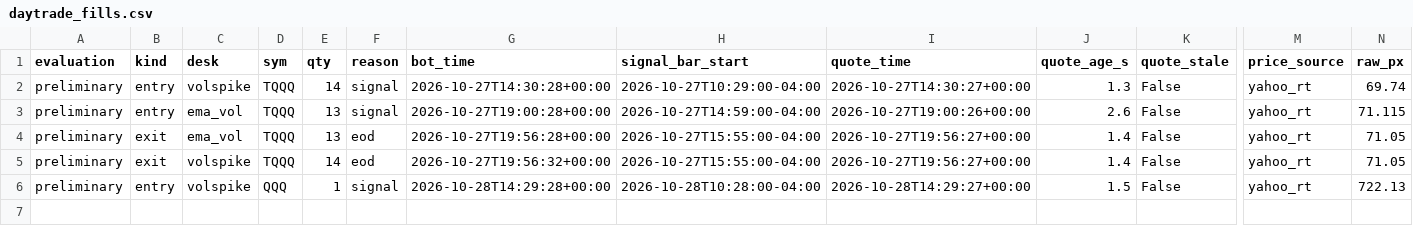
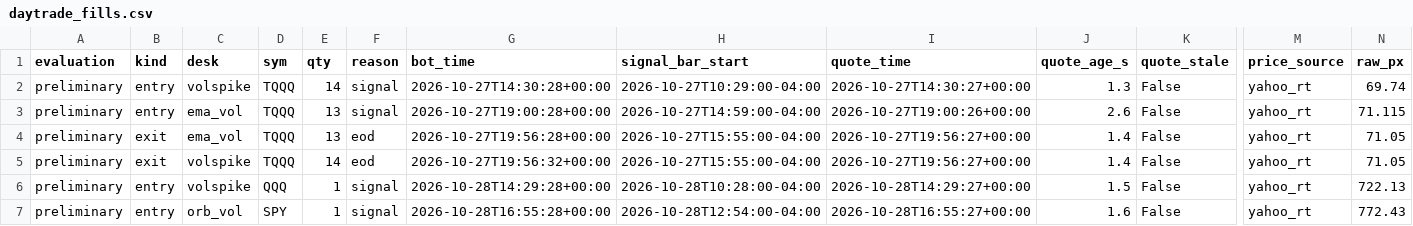
Before and after one commit to vivekgomathinayagam-ux/Trading-lab, a CSV file: ledger/daytrade_fills.csv, drawn as a sheet; only a part is shown, gaps mark what is left out; rows hold the shown columns only; the diff names each change by its address in the sheet, - before the commit and + after, or states it on an @@ line.

Commit message:
snapshot 2026-10-28T13:00-04:00

```diff
--- a/ledger/daytrade_fills.csv
+++ b/ledger/daytrade_fills.csv
+row 7: preliminary | entry | orb_vol | SPY | 1 | signal | 2026-10-28T16:55:28+00:00 | 2026-10-28T12:54:00-04:00 | 2026-10-28T16:55:27+00:00 | 1.6 | False | yahoo_rt | 772.43
```
